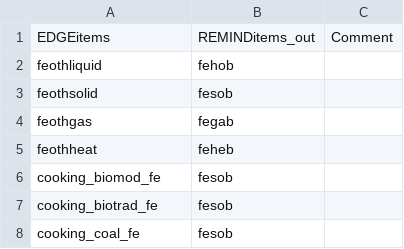
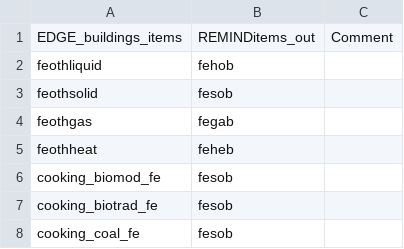
Before and after one commit to pik-piam/mrremind, a CSV file: inst/extdata/sectoral/mappingEDGEBuildingsToREMIND.csv, drawn as a sheet; only a part is shown.

Commit message:
rename column in mapping

```diff
--- a/inst/extdata/sectoral/mappingEDGEBuildingsToREMIND.csv
+++ b/inst/extdata/sectoral/mappingEDGEBuildingsToREMIND.csv
@@ -1,2 +1,2 @@
-EDGEitems;REMINDitems_out;Comment
+EDGE_buildings_items;REMINDitems_out;Comment
 feothliquid;fehob;
```
Also changed, not shown: 1 other file.
